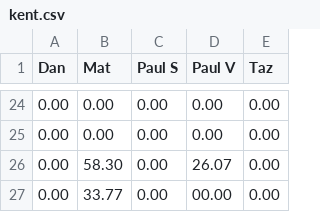
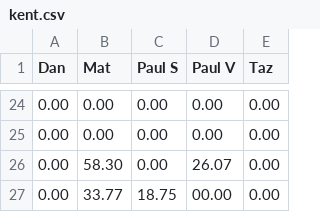
Before and after one commit to matbroughty/fffc, a CSV file: data/kent.csv, drawn as a sheet; only a part is shown, gaps mark what is left out.

```diff
--- a/data/kent.csv
+++ b/data/kent.csv
@@ -26,2 +26,2 @@ Dan, Mat, Paul S, Paul V, Taz
 0.00,58.30,0.00,26.07,0.00
-0.00,33.77,0.00,00.00,0.00
+0.00,33.77,18.75,00.00,0.00
```
Also changed, not shown: 1 other file.
